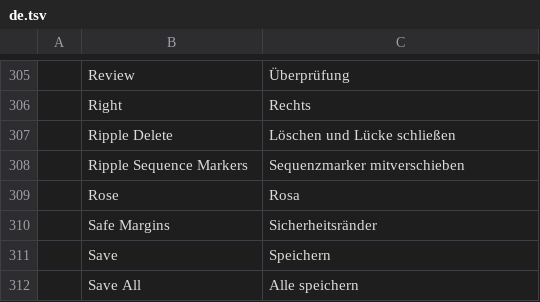
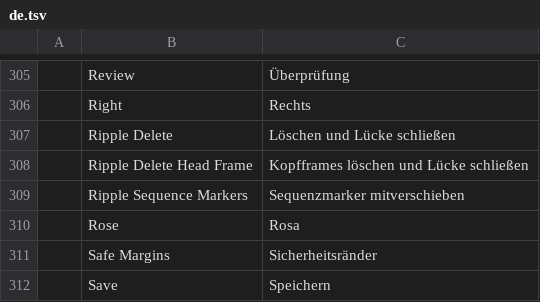
Before and after one commit to 00xJS/filmcraft, a TSV file: crates/ui-egui/src/i18n/de.tsv, drawn as a sheet; only a part is shown, gaps mark what is left out; the shorter side is filled out with more unchanged rows; the diff names each change by its address in the sheet, - before the commit and + after, or states it on an @@ line.

```diff
--- a/crates/ui-egui/src/i18n/de.tsv
+++ b/crates/ui-egui/src/i18n/de.tsv
+row 308:  | Ripple Delete Head Frame | Kopfframes löschen und Lücke schließen
```
Also changed, not shown: crates/ui-egui/src/i18n/es.tsv, crates/ui-egui/src/i18n/ja.tsv, 7 other files.
